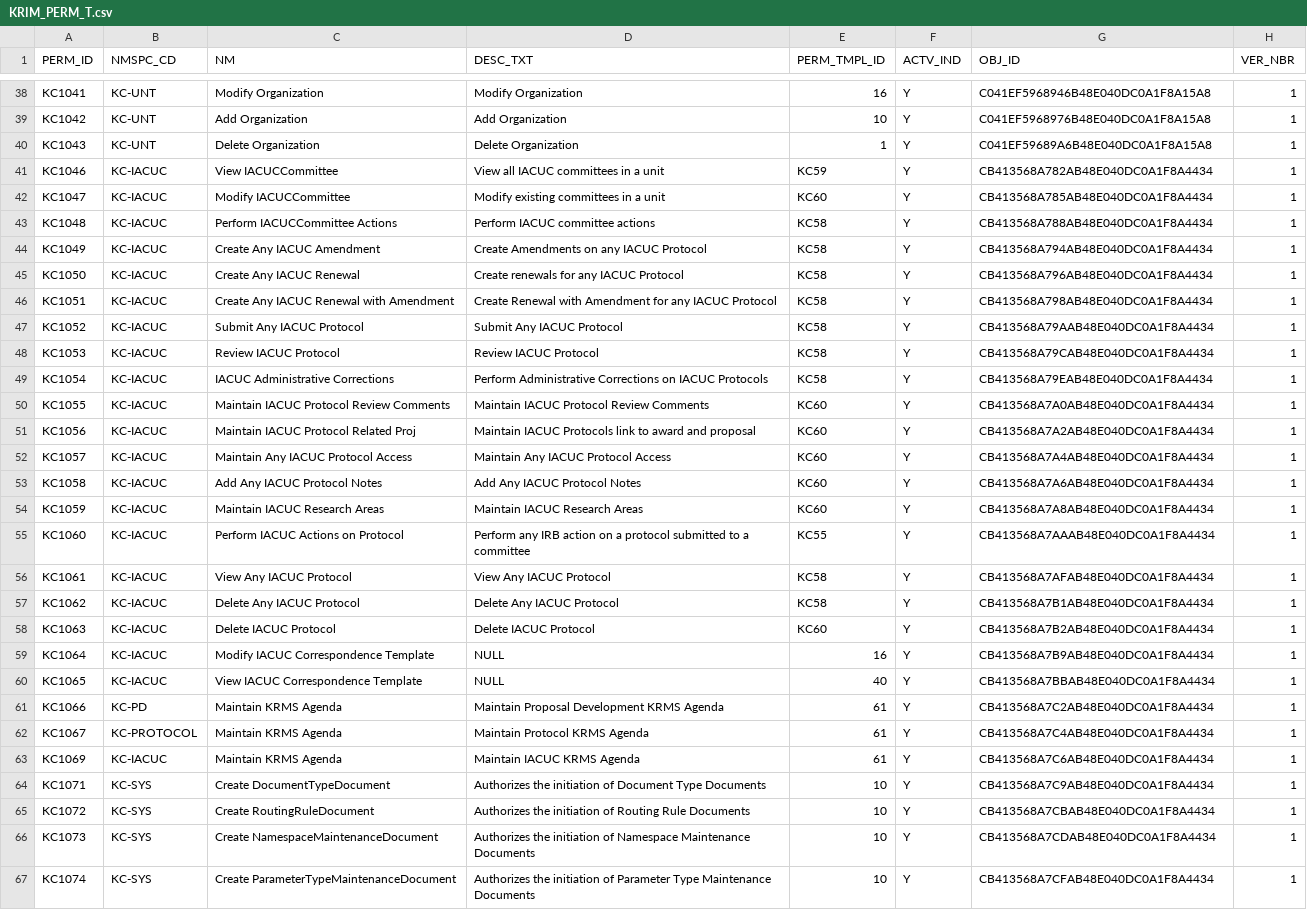
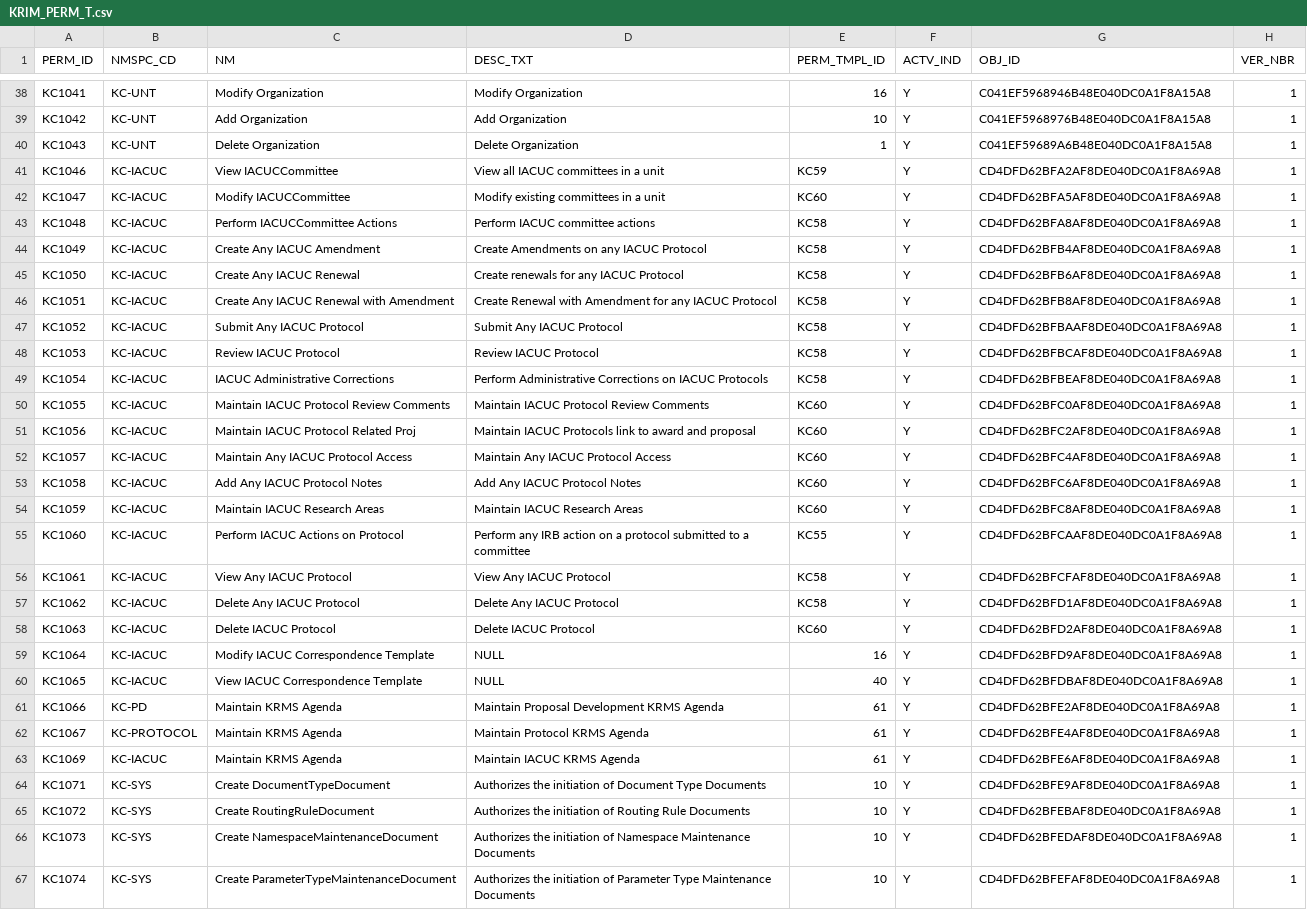
Before and after one commit to kuali/kc, a CSV file: scripts/rice-overlay-scripts/bootstrap/KRIM_PERM_T.csv, drawn as a sheet; only a part is shown, gaps mark what is left out; the diff covers the shown part only; the diff names each change by its address in the sheet, - before the commit and + after, or states it on an @@ line.

```diff
--- a/scripts/rice-overlay-scripts/bootstrap/KRIM_PERM_T.csv
+++ b/scripts/rice-overlay-scripts/bootstrap/KRIM_PERM_T.csv
-G41 (OBJ_ID): CB413568A782AB48E040DC0A1F8A4434
+G41 (OBJ_ID): CD4DFD62BFA2AF8DE040DC0A1F8A69A8
-G42 (OBJ_ID): CB413568A785AB48E040DC0A1F8A4434
+G42 (OBJ_ID): CD4DFD62BFA5AF8DE040DC0A1F8A69A8
-G43 (OBJ_ID): CB413568A788AB48E040DC0A1F8A4434
+G43 (OBJ_ID): CD4DFD62BFA8AF8DE040DC0A1F8A69A8
-G44 (OBJ_ID): CB413568A794AB48E040DC0A1F8A4434
+G44 (OBJ_ID): CD4DFD62BFB4AF8DE040DC0A1F8A69A8
-G45 (OBJ_ID): CB413568A796AB48E040DC0A1F8A4434
+G45 (OBJ_ID): CD4DFD62BFB6AF8DE040DC0A1F8A69A8
-G46 (OBJ_ID): CB413568A798AB48E040DC0A1F8A4434
+G46 (OBJ_ID): CD4DFD62BFB8AF8DE040DC0A1F8A69A8
-G47 (OBJ_ID): CB413568A79AAB48E040DC0A1F8A4434
+G47 (OBJ_ID): CD4DFD62BFBAAF8DE040DC0A1F8A69A8
-G48 (OBJ_ID): CB413568A79CAB48E040DC0A1F8A4434
+G48 (OBJ_ID): CD4DFD62BFBCAF8DE040DC0A1F8A69A8
-G49 (OBJ_ID): CB413568A79EAB48E040DC0A1F8A4434
+G49 (OBJ_ID): CD4DFD62BFBEAF8DE040DC0A1F8A69A8
-G50 (OBJ_ID): CB413568A7A0AB48E040DC0A1F8A4434
+G50 (OBJ_ID): CD4DFD62BFC0AF8DE040DC0A1F8A69A8
-G51 (OBJ_ID): CB413568A7A2AB48E040DC0A1F8A4434
+G51 (OBJ_ID): CD4DFD62BFC2AF8DE040DC0A1F8A69A8
-G52 (OBJ_ID): CB413568A7A4AB48E040DC0A1F8A4434
+G52 (OBJ_ID): CD4DFD62BFC4AF8DE040DC0A1F8A69A8
-G53 (OBJ_ID): CB413568A7A6AB48E040DC0A1F8A4434
+G53 (OBJ_ID): CD4DFD62BFC6AF8DE040DC0A1F8A69A8
-G54 (OBJ_ID): CB413568A7A8AB48E040DC0A1F8A4434
+G54 (OBJ_ID): CD4DFD62BFC8AF8DE040DC0A1F8A69A8
-G55 (OBJ_ID): CB413568A7AAAB48E040DC0A1F8A4434
+G55 (OBJ_ID): CD4DFD62BFCAAF8DE040DC0A1F8A69A8
-G56 (OBJ_ID): CB413568A7AFAB48E040DC0A1F8A4434
+G56 (OBJ_ID): CD4DFD62BFCFAF8DE040DC0A1F8A69A8
-G57 (OBJ_ID): CB413568A7B1AB48E040DC0A1F8A4434
+G57 (OBJ_ID): CD4DFD62BFD1AF8DE040DC0A1F8A69A8
-G58 (OBJ_ID): CB413568A7B2AB48E040DC0A1F8A4434
+G58 (OBJ_ID): CD4DFD62BFD2AF8DE040DC0A1F8A69A8
-G59 (OBJ_ID): CB413568A7B9AB48E040DC0A1F8A4434
+G59 (OBJ_ID): CD4DFD62BFD9AF8DE040DC0A1F8A69A8
-G60 (OBJ_ID): CB413568A7BBAB48E040DC0A1F8A4434
+G60 (OBJ_ID): CD4DFD62BFDBAF8DE040DC0A1F8A69A8
-G61 (OBJ_ID): CB413568A7C2AB48E040DC0A1F8A4434
+G61 (OBJ_ID): CD4DFD62BFE2AF8DE040DC0A1F8A69A8
-G62 (OBJ_ID): CB413568A7C4AB48E040DC0A1F8A4434
+G62 (OBJ_ID): CD4DFD62BFE4AF8DE040DC0A1F8A69A8
-G63 (OBJ_ID): CB413568A7C6AB48E040DC0A1F8A4434
+G63 (OBJ_ID): CD4DFD62BFE6AF8DE040DC0A1F8A69A8
-G64 (OBJ_ID): CB413568A7C9AB48E040DC0A1F8A4434
+G64 (OBJ_ID): CD4DFD62BFE9AF8DE040DC0A1F8A69A8
-G65 (OBJ_ID): CB413568A7CBAB48E040DC0A1F8A4434
+G65 (OBJ_ID): CD4DFD62BFEBAF8DE040DC0A1F8A69A8
-G66 (OBJ_ID): CB413568A7CDAB48E040DC0A1F8A4434
+G66 (OBJ_ID): CD4DFD62BFEDAF8DE040DC0A1F8A69A8
-G67 (OBJ_ID): CB413568A7CFAB48E040DC0A1F8A4434
+G67 (OBJ_ID): CD4DFD62BFEFAF8DE040DC0A1F8A69A8
```
Also changed, not shown: 43 edited cells elsewhere in this file, scripts/rice-overlay-scripts/bootstrap/KRIM_PRNCPL_T.csv, scripts/rice-overlay-scripts/bootstrap/KRIM_ROLE_MBR_ATTR_DATA_T.csv, 21 other files.
